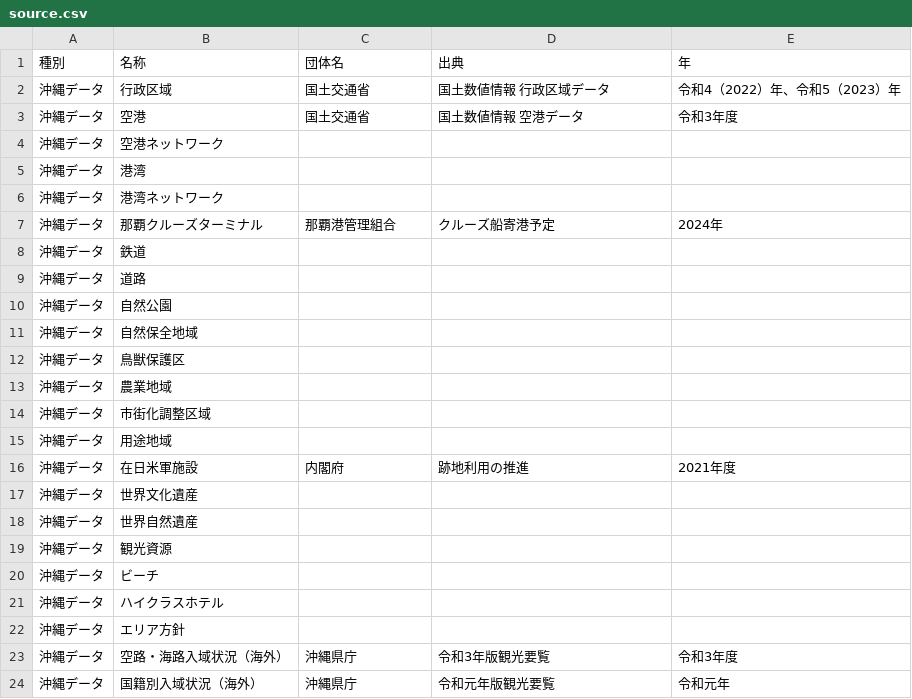
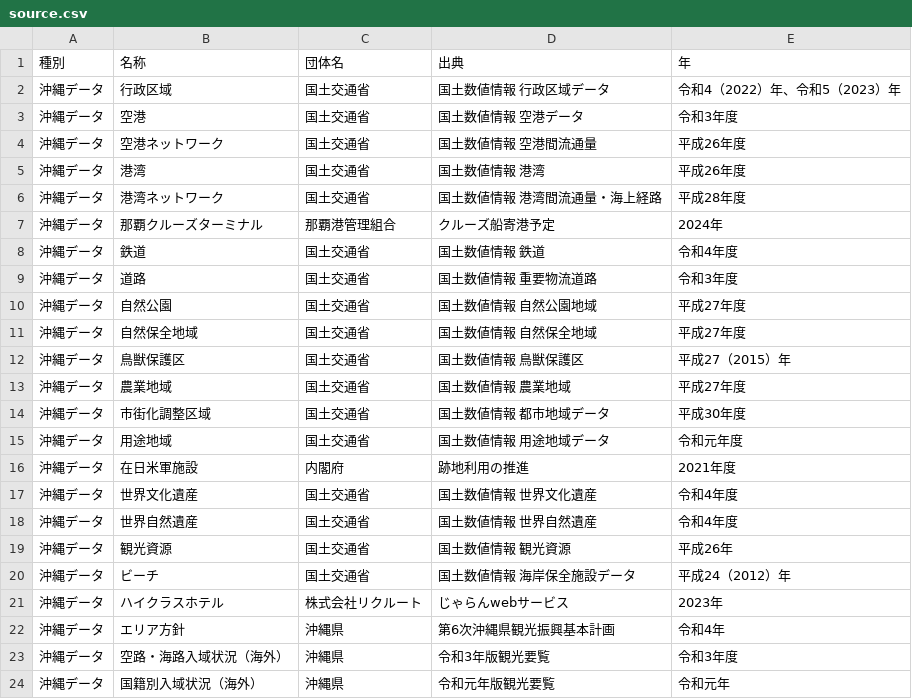
Before and after one commit to nyamato-mmf/source, a CSV file: csv/source.csv, drawn as a sheet.

Commit message:
Update source.csv

```diff
--- a/csv/source.csv
+++ b/csv/source.csv
@@ -3,22 +3,22 @@
 沖縄データ,空港,国土交通省,国土数値情報　空港データ,令和3年度
-沖縄データ,空港ネットワーク,,,
-沖縄データ,港湾,,,
-沖縄データ,港湾ネットワーク,,,
+沖縄データ,空港ネットワーク,国土交通省,国土数値情報　空港間流通量,平成26年度
+沖縄データ,港湾,国土交通省,国土数値情報　港湾,平成26年度
+沖縄データ,港湾ネットワーク,国土交通省,国土数値情報　港湾間流通量・海上経路,平成28年度
 沖縄データ,那覇クルーズターミナル,那覇港管理組合,クルーズ船寄港予定,2024年
-沖縄データ,鉄道,,,
-沖縄データ,道路,,,
-沖縄データ,自然公園,,,
-沖縄データ,自然保全地域,,,
-沖縄データ,鳥獣保護区,,,
-沖縄データ,農業地域,,,
-沖縄データ,市街化調整区域,,,
-沖縄データ,用途地域,,,
+沖縄データ,鉄道,国土交通省,国土数値情報　鉄道,令和4年度
+沖縄データ,道路,国土交通省,国土数値情報　重要物流道路,令和3年度
+沖縄データ,自然公園,国土交通省,国土数値情報　自然公園地域,平成27年度
+沖縄データ,自然保全地域,国土交通省,国土数値情報　自然保全地域,平成27年度
+沖縄データ,鳥獣保護区,国土交通省,国土数値情報　鳥獣保護区,平成27（2015）年
+沖縄データ,農業地域,国土交通省,国土数値情報　農業地域,平成27年度
+沖縄データ,市街化調整区域,国土交通省,国土数値情報　都市地域データ,平成30年度
+沖縄データ,用途地域,国土交通省,国土数値情報　用途地域データ,令和元年度
 沖縄データ,在日米軍施設,内閣府,跡地利用の推進,2021年度
-沖縄データ,世界文化遺産,,,
-沖縄データ,世界自然遺産,,,
-沖縄データ,観光資源,,,
-沖縄データ,ビーチ,,,
-沖縄データ,ハイクラスホテル,,,
-沖縄データ,エリア方針,,,
-沖縄データ,空路・海路入域状況（海外）,沖縄県庁,令和3年版観光要覧,令和3年度
-沖縄データ,国籍別入域状況（海外）,沖縄県庁,令和元年版観光要覧,令和元年
+沖縄データ,世界文化遺産,国土交通省,国土数値情報　世界文化遺産,令和4年度
+沖縄データ,世界自然遺産,国土交通省,国土数値情報　世界自然遺産,令和4年度
+沖縄データ,観光資源,国土交通省,国土数値情報　観光資源,平成26年
+沖縄データ,ビーチ,国土交通省,国土数値情報　海岸保全施設データ,平成24（2012）年
+沖縄データ,ハイクラスホテル,株式会社リクルート,じゃらんwebサービス,2023年
+沖縄データ,エリア方針,沖縄県,第6次沖縄県観光振興基本計画,令和4年
+沖縄データ,空路・海路入域状況（海外）,沖縄県,令和3年版観光要覧,令和3年度
+沖縄データ,国籍別入域状況（海外）,沖縄県,令和元年版観光要覧,令和元年
```
